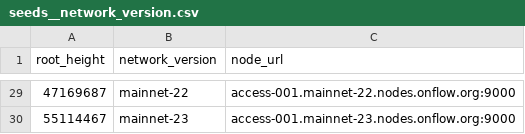
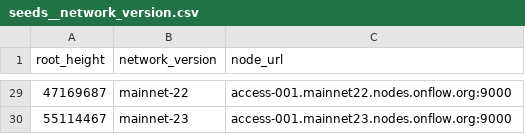
Before and after one commit to FlipsideCrypto/flow-models, a CSV file: data/seeds__network_version.csv, drawn as a sheet; only a part is shown, gaps mark what is left out; the diff covers the shown part only.

Commit message:
fixed node urls

```diff
--- a/data/seeds__network_version.csv
+++ b/data/seeds__network_version.csv
@@ -29,2 +29,2 @@ root_height,network_version,node_url
-47169687,mainnet-22,access-001.mainnet-22.nodes.onflow.org:9000
-55114467,mainnet-23,access-001.mainnet-23.nodes.onflow.org:9000
+47169687,mainnet-22,access-001.mainnet22.nodes.onflow.org:9000
+55114467,mainnet-23,access-001.mainnet23.nodes.onflow.org:9000
```
Also changed, not shown: 27 edited cells elsewhere in this file.
